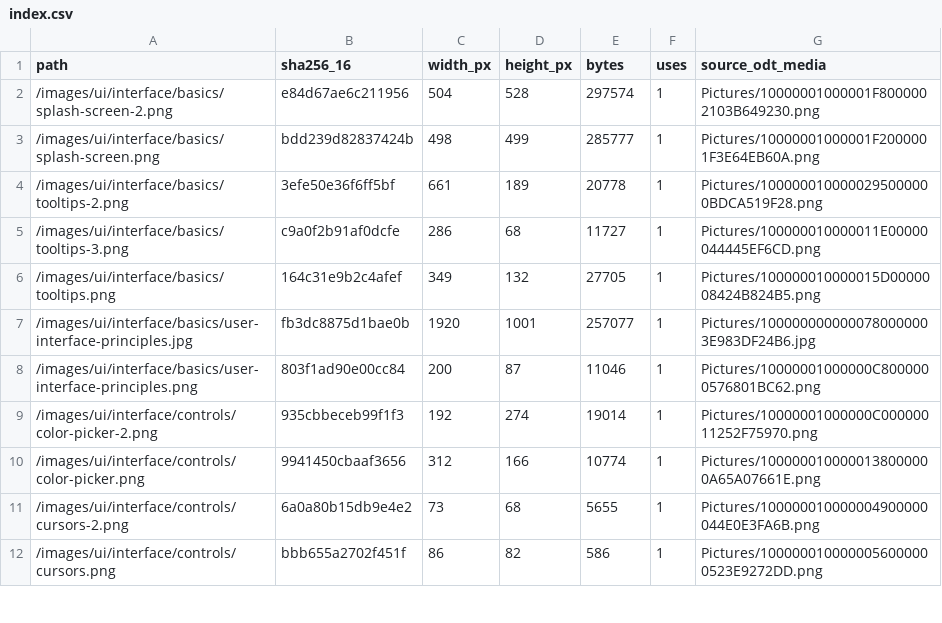
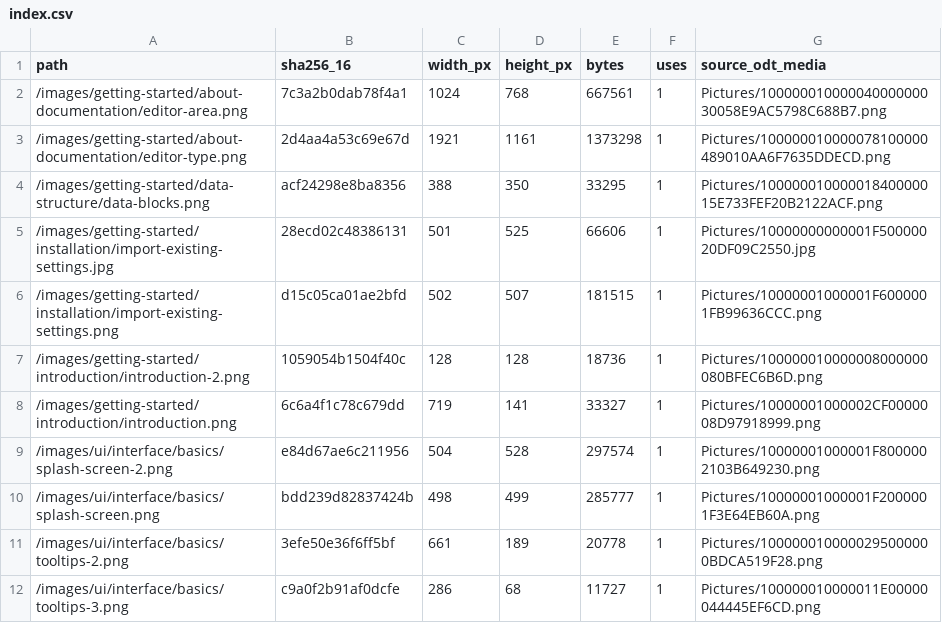
Before and after one commit to Bforartists/Manual, a CSV file: docs2/images/index.csv, drawn as a sheet; only a part is shown; the shorter side is filled out with more unchanged rows.

```diff
--- a/docs2/images/index.csv
+++ b/docs2/images/index.csv
@@ -1,2 +1,9 @@
 path,sha256_16,width_px,height_px,bytes,uses,source_odt_media
+/images/getting-started/about-documentation/editor-area.png,7c3a2b0dab78f4a1,1024,768,667561,1,Pictures/10000001000004000000030058E9AC5798C688B7.png
+/images/getting-started/about-documentation/editor-type.png,2d4aa4a53c69e67d,1921,1161,1373298,1,Pictures/100000010000078100000489010AA6F7635DDECD.png
+/images/getting-started/data-structure/data-blocks.png,acf24298e8ba8356,388,350,33295,1,Pictures/10000001000001840000015E733FEF20B2122ACF.png
+/images/getting-started/installation/import-existing-settings.jpg,28ecd02c48386131,501,525,66606,1,Pictures/10000000000001F50000020DF09C2550.jpg
+/images/getting-started/installation/import-existing-settings.png,d15c05ca01ae2bfd,502,507,181515,1,Pictures/10000001000001F6000001FB99636CCC.png
+/images/getting-started/introduction/introduction-2.png,1059054b1504f40c,128,128,18736,1,Pictures/100000010000008000000080BFEC6B6D.png
+/images/getting-started/introduction/introduction.png,6c6a4f1c78c679dd,719,141,33327,1,Pictures/10000001000002CF0000008D97918999.png
 /images/ui/interface/basics/splash-screen-2.png,e84d67ae6c211956,504,528,297574,1,Pictures/10000001000001F8000002103B649230.png
```
Also changed, not shown: 52 other files.
